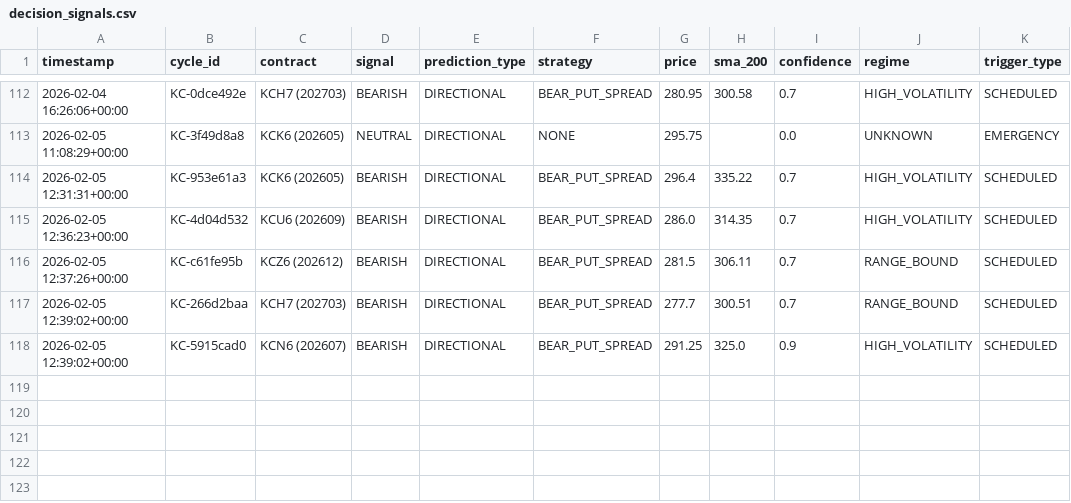
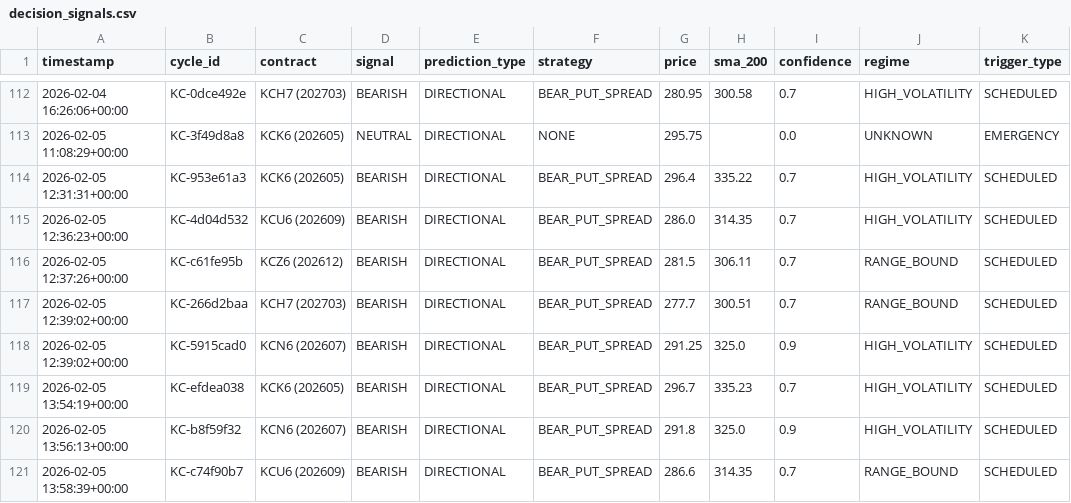
Before and after one commit to rozavala/real_options, a CSV file: dev/decision_signals.csv, drawn as a sheet; only a part is shown, gaps mark what is left out.

```diff
--- a/dev/decision_signals.csv
+++ b/dev/decision_signals.csv
@@ -118 +118,4 @@ timestamp,cycle_id,contract,signal,prediction_type,strategy,price,sma_200,confid
 2026-02-05 12:39:02+00:00,KC-5915cad0,KCN6 (202607),BEARISH,DIRECTIONAL,BEAR_PUT_SPREAD,291.25,325.0,0.9,HIGH_VOLATILITY,SCHEDULED
+2026-02-05 13:54:19+00:00,KC-efdea038,KCK6 (202605),BEARISH,DIRECTIONAL,BEAR_PUT_SPREAD,296.7,335.23,0.7,HIGH_VOLATILITY,SCHEDULED
+2026-02-05 13:56:13+00:00,KC-b8f59f32,KCN6 (202607),BEARISH,DIRECTIONAL,BEAR_PUT_SPREAD,291.8,325.0,0.9,HIGH_VOLATILITY,SCHEDULED
+2026-02-05 13:58:39+00:00,KC-c74f90b7,KCU6 (202609),BEARISH,DIRECTIONAL,BEAR_PUT_SPREAD,286.6,314.35,0.7,RANGE_BOUND,SCHEDULED
```
Also changed, not shown: dev/data/agent_accuracy_structured.csv, 11 other files.
